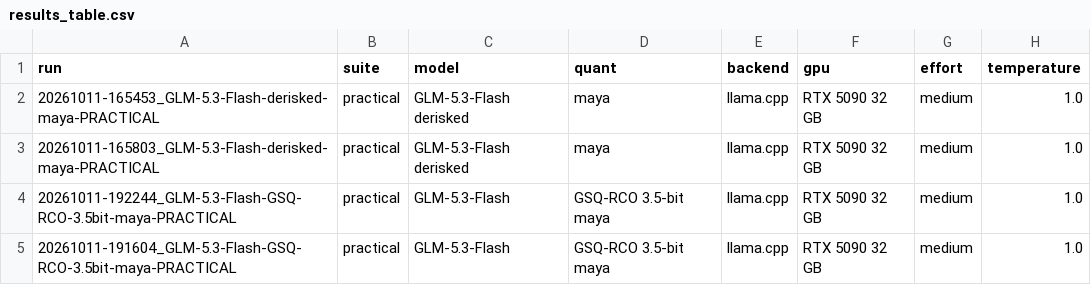
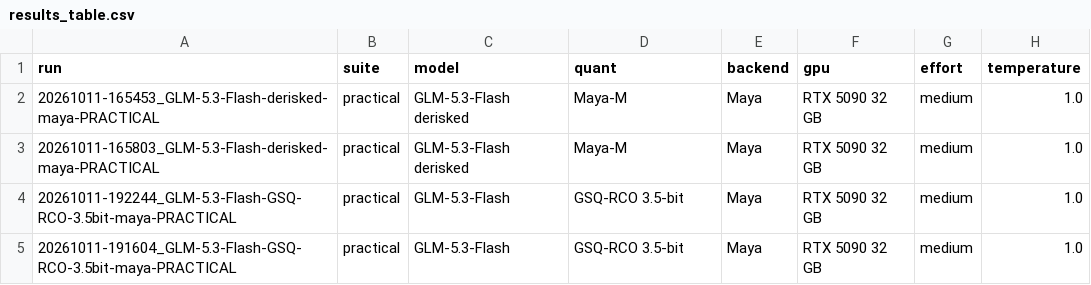
Before and after one commit to anbow1/llm-code-eval, a CSV file: results_practical/results_table.csv, drawn as a sheet; only a part is shown; the diff names each change by its address in the sheet, - before the commit and + after, or states it on an @@ line.

```diff
--- a/results_practical/results_table.csv
+++ b/results_practical/results_table.csv
-D2:D3 (quant): maya
+D2:D3 (quant): Maya-M
-E2:E5 (backend): llama.cpp
+E2:E5 (backend): Maya
-D4:D5 (quant): GSQ-RCO 3.5-bit maya
+D4:D5 (quant): GSQ-RCO 3.5-bit
```
Also changed, not shown: results/results_table.csv, results_hard/results_table.csv, 10 other files.
